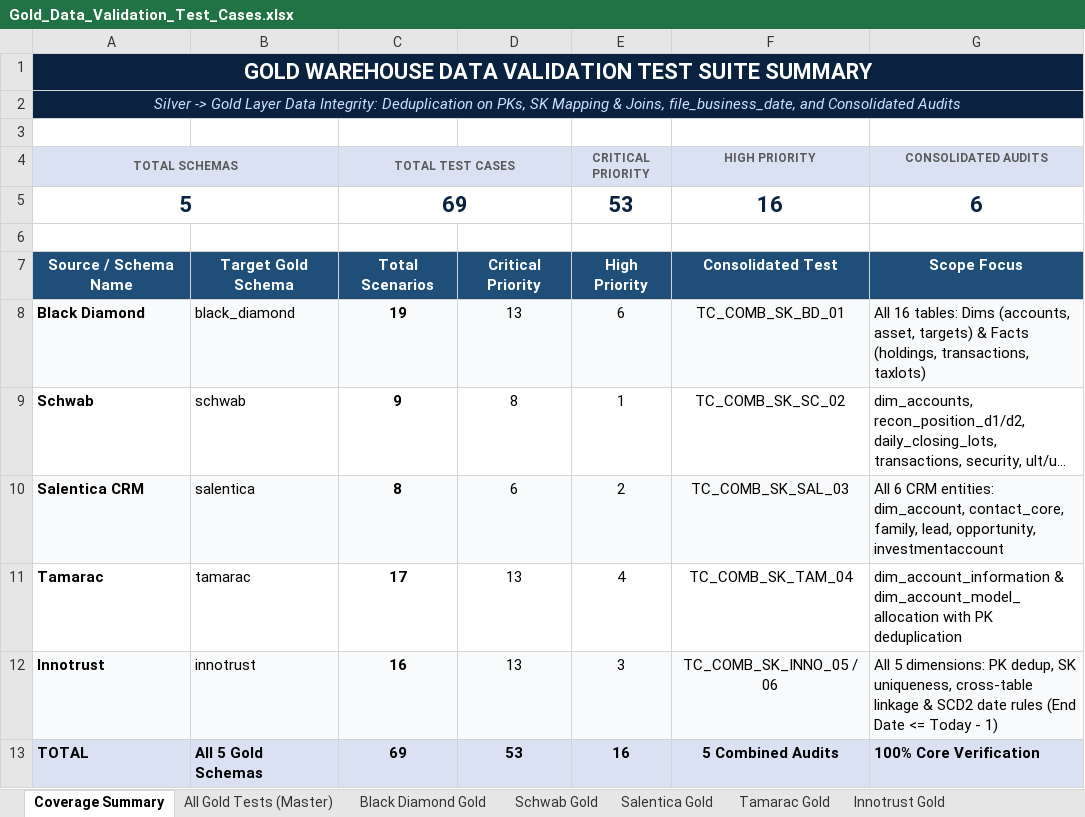
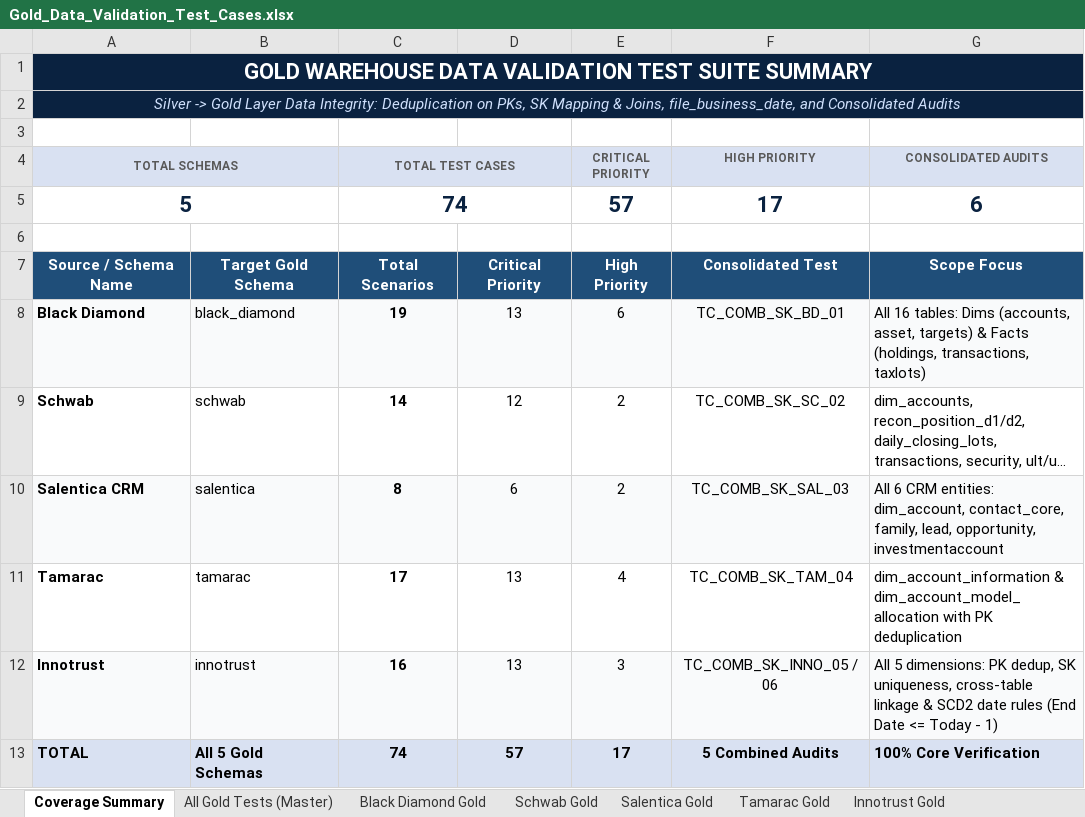
Before and after one commit to Vivek-Hexaview/Data_validation_automation_Script, an Excel workbook: Gold_Data_Validation_Test_Cases.xlsx, sheet Coverage Summary, drawn as a sheet; long unchanged cells end in …; values as stored, in another font and other column widths than the file's, no borders; the diff names each change by its address in the sheet, - before the commit and + after, or states it on an @@ line.

Commit message:
feat(schwab): add SCD2 dimension sanity & client-ready fact health validation tests TC_SC_GOLD_09-13

```diff
--- a/Gold_Data_Validation_Test_Cases.xlsx (sheet Coverage Summary)
+++ b/Gold_Data_Validation_Test_Cases.xlsx (sheet Coverage Summary)
-C5 (TOTAL TEST CASES): 69
+C5 (TOTAL TEST CASES): 74
-E5 (CRITICAL PRIORITY): 53
+E5 (CRITICAL PRIORITY): 57
-F5 (HIGH PRIORITY): 16
+F5 (HIGH PRIORITY): 17
-C9 (TOTAL TEST CASES): 9
+C9 (TOTAL TEST CASES): 14
-D9: 8
+D9: 12
-E9 (CRITICAL PRIORITY): 1
+E9 (CRITICAL PRIORITY): 2
-C13 (TOTAL TEST CASES): 69
+C13 (TOTAL TEST CASES): 74
-D13: 53
+D13: 57
-E13 (CRITICAL PRIORITY): 16
+E13 (CRITICAL PRIORITY): 17
```
Also changed, not shown: sheet All Gold Tests (Master), sheet Schwab Gold, 1 other file.
